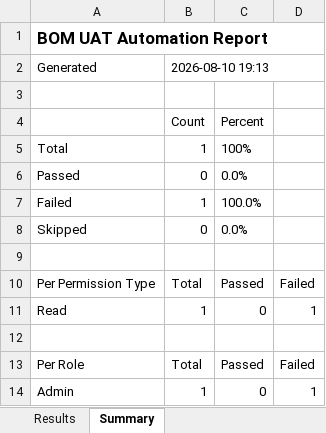
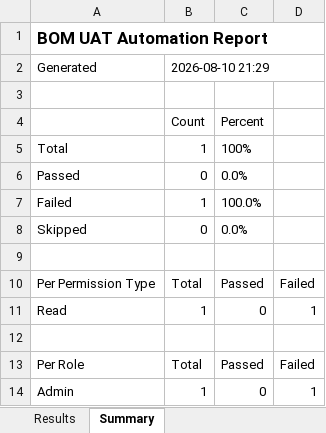
Before and after one commit to JANGDEAJ/AUTOMATEBOM, an Excel workbook: automate2/improved/reports/test_results.xlsx, sheet Summary, drawn as a sheet; values as stored, in another font and other column widths than the file's, no borders; the diff names each change by its address in the sheet, - before the commit and + after, or states it on an @@ line.

```diff
--- a/automate2/improved/reports/test_results.xlsx (sheet Summary)
+++ b/automate2/improved/reports/test_results.xlsx (sheet Summary)
-B2: 2026-08-10 19:13
+B2: 2026-08-10 21:29
```
Also changed, not shown: sheet Results, 17 other files.
